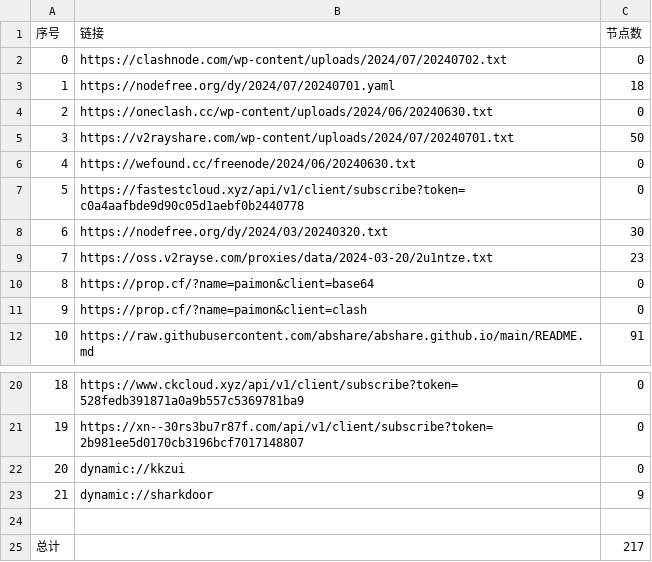
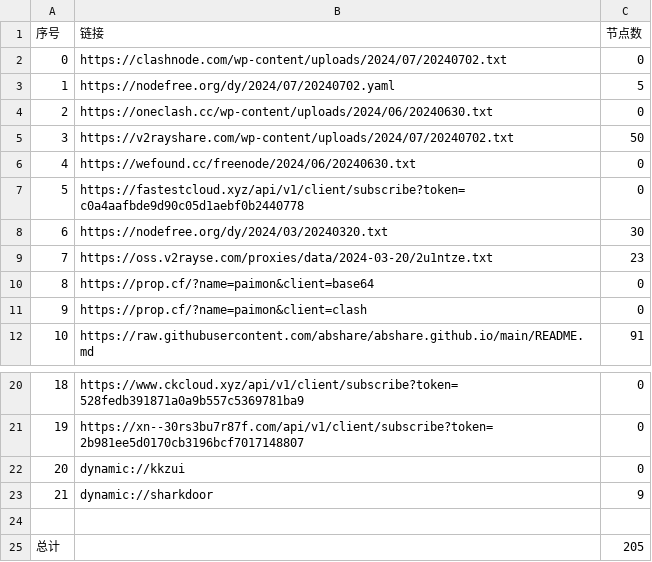
Before and after one commit to Limkon/AutoMergePublicNodes, a CSV file: list_result.csv, drawn as a sheet; only a part is shown, gaps mark what is left out.

```diff
--- a/list_result.csv
+++ b/list_result.csv
@@ -2,5 +2,5 @@
 0,https://clashnode.com/wp-content/uploads/2024/07/20240702.txt,0
-1,https://nodefree.org/dy/2024/07/20240701.yaml,18
+1,https://nodefree.org/dy/2024/07/20240702.yaml,5
 2,https://oneclash.cc/wp-content/uploads/2024/06/20240630.txt,0
-3,https://v2rayshare.com/wp-content/uploads/2024/07/20240701.txt,50
+3,https://v2rayshare.com/wp-content/uploads/2024/07/20240702.txt,50
 4,https://wefound.cc/freenode/2024/06/20240630.txt,0
@@ -24,2 +24,2 @@
 
-总计,,217
+总计,,205
```
Also changed, not shown: 9 other files.
